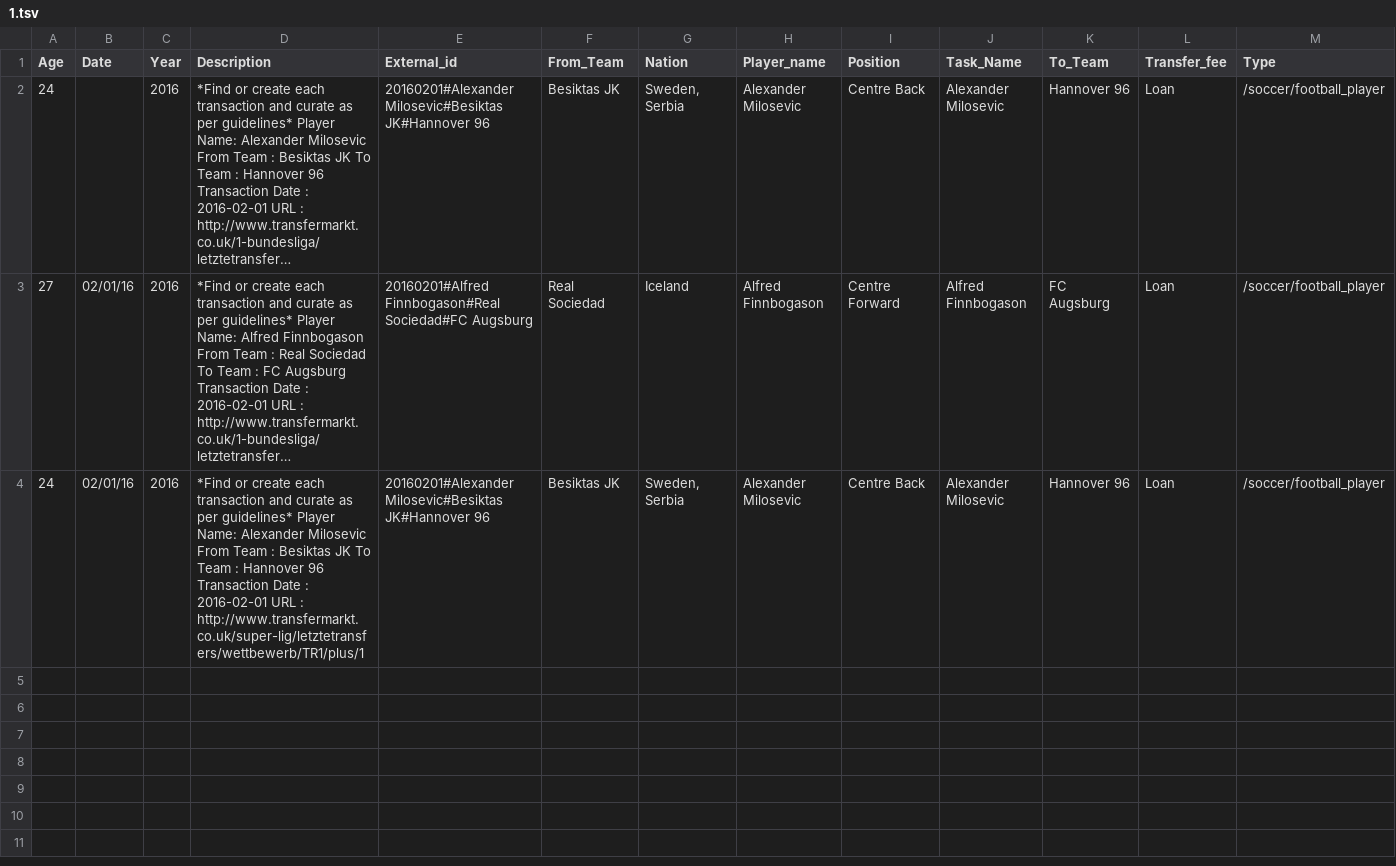
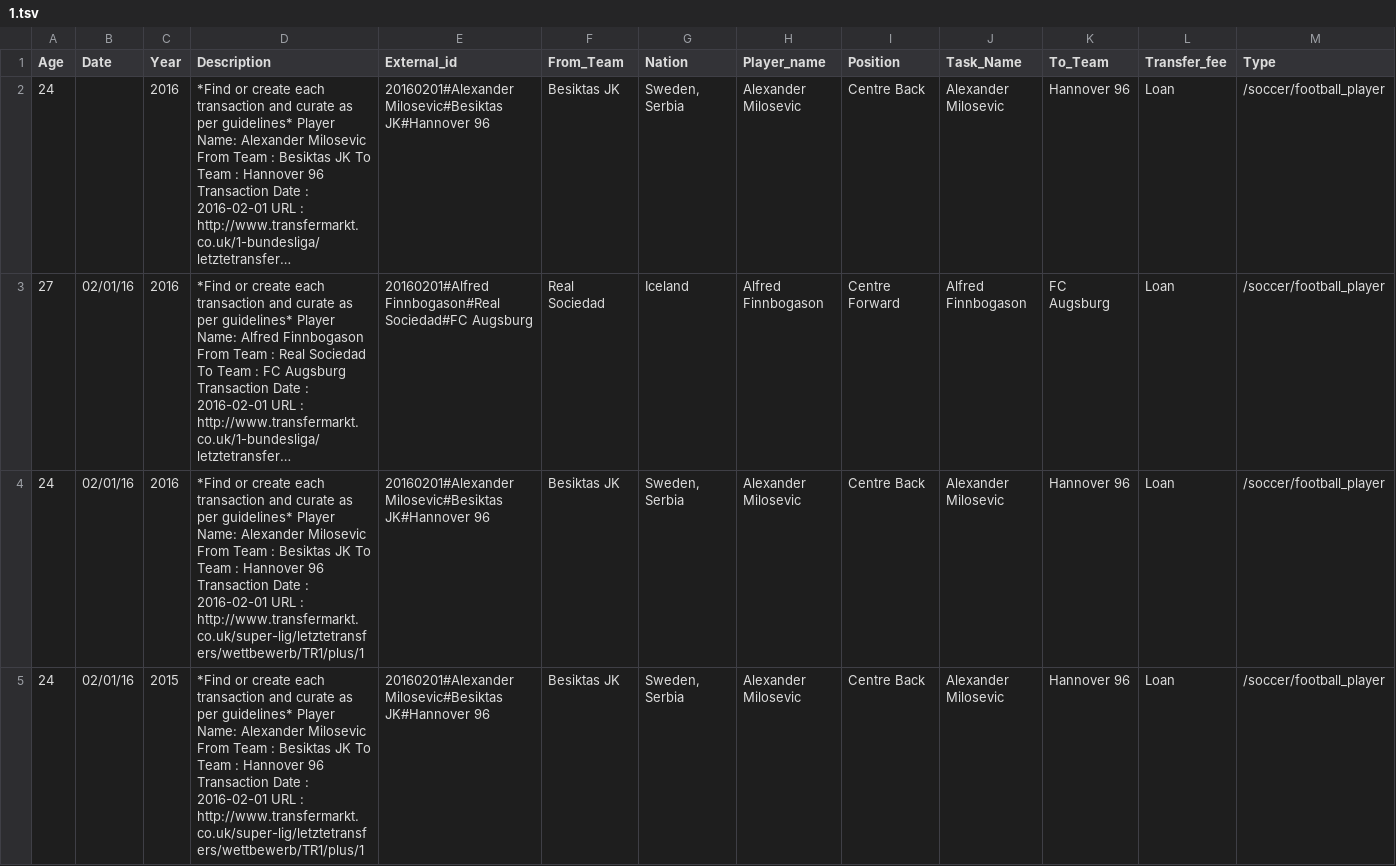
Before and after one commit to prasenjitj/Scripts, a TSV file: 1.tsv, drawn as a sheet; only a part is shown; long unchanged cells end in …; rows hold the shown columns only; the diff names each change by its address in the sheet, - before the commit and + after, or states it on an @@ line.

```diff
--- a/1.tsv
+++ b/1.tsv
+row 5: 24 | 02/01/16 | 2015 | *Find or create each transaction and curate as per guidelines* Player Name: Alexander Milosevic From Team : Besiktas JK To Team : Hannover 96 Transaction Date : 2016-02-01 URL : http://www.transfermarkt.co.uk/super-lig/letztetransfers/wettbewerb/TR1/plus/1 | 20160201#Alexander Milosevic#Besiktas JK#Hannover 96 | Besiktas JK | Sweden, Serbia | Alexander Milosevic | Centre Back | Alexander Milosevic | Hannover 96 | Loan | /soccer/football_player
```
Also changed, not shown: 2 other files.
